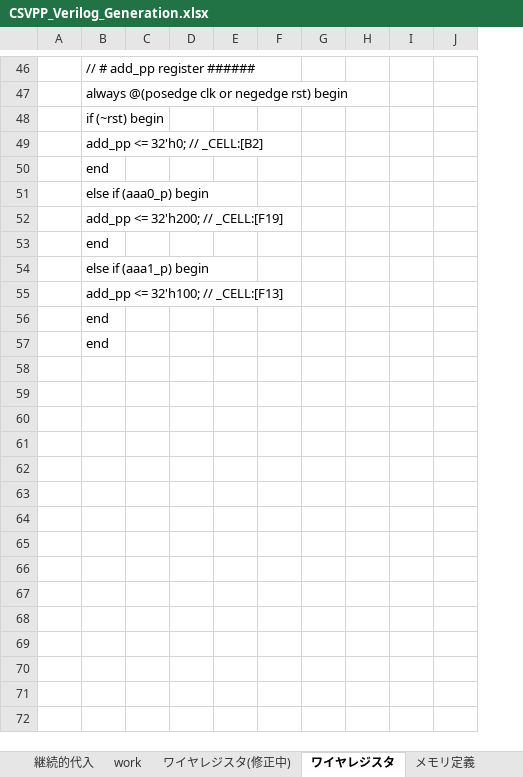
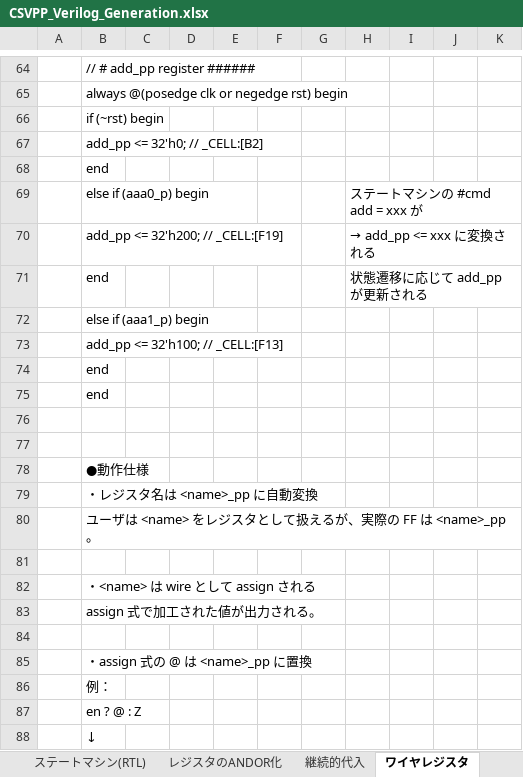
Before and after one commit to sky-seeker99/csvpp, an Excel workbook: csvpp_manual/CSVPP_Verilog_Generation.xlsx, sheet ワイヤレジスタ, drawn as a sheet; only a part is shown, gaps mark what is left out; values as stored, in another font and other column widths than the file's, no borders; charts and pictures not drawn; removed rows and columns are numbered as before the commit, all else as after; the diff covers the shown part only; the diff names each change by its address in the sheet, - before the commit and + after, or states it on an @@ line.

```diff
--- a/csvpp_manual/CSVPP_Verilog_Generation.xlsx (sheet ワイヤレジスタ)
+++ b/csvpp_manual/CSVPP_Verilog_Generation.xlsx (sheet ワイヤレジスタ)
@@ sheet tab hidden: work @@
-sheet tab: ワイヤレジスタ(修正中)
-column A, empty
+column A, empty
+column K, empty
-H69: (empty)
+H69: ステートマシンの #cmd add = xxx が
-H70: (empty)
+H70: → add_pp <= xxx に変換される
-H71: (empty)
+H71: 状態遷移に応じて add_pp が更新される
+row 76: (empty)
+row 77: (empty)
+row 78:  | ●動作仕様
+row 79:  | ・レジスタ名は <name>_pp に自動変換
+row 80:  | ユーザは <name> をレジスタとして扱えるが、実際の FF は <name>_pp。
+row 81: (empty)
+row 82:  | ・<name> は wire として assign される
+row 83:  | assign 式で加工された値が出力される。
+row 84: (empty)
+row 85:  | ・assign 式の @ は <name>_pp に置換
+row 86:  | 例：
+row 87:  | en ? @ : Z
+row 88:  | ↓
```
Also changed, not shown: 50 added rows, 2 removed rows and 4 edited cells elsewhere in this sheet, sheet パイプライン, sheet ファンクションカバレッジ, sheet レジスタ動作の追加, sheet メモリ定義, sheet 目次, sheet 継続的代入, other sheet tabs, charts or pictures.
